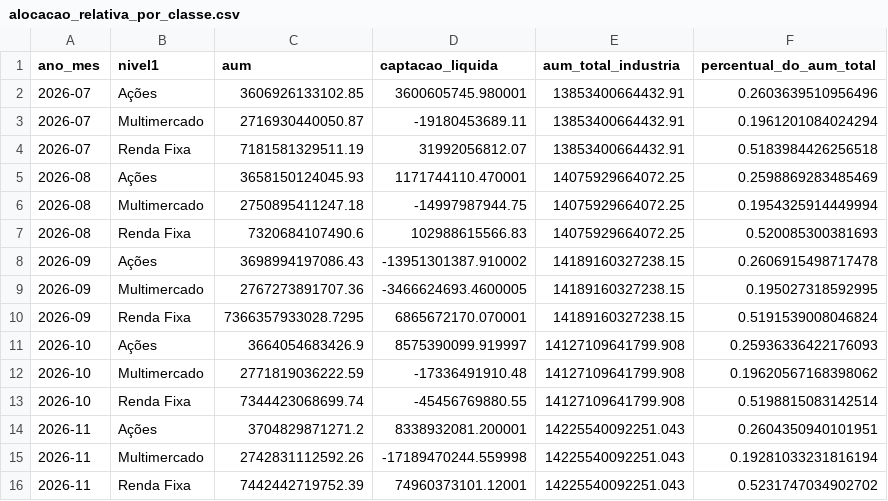
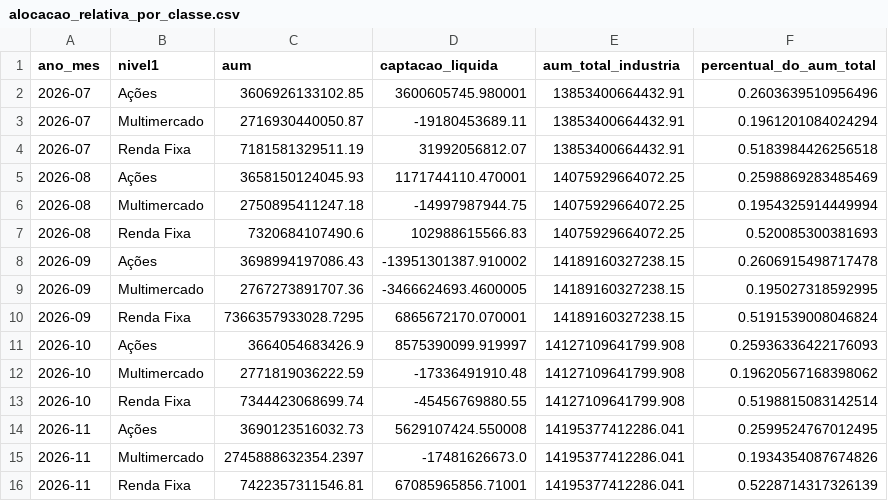
Before and after one commit to CaioLSouza/my_portfolio, a CSV file: boletim_fundos_anbima/resultados/alocacao_relativa_por_classe.csv, drawn as a sheet; removed rows and columns are numbered as before the commit, all else as after; the diff names each change by its address in the sheet, - before the commit and + after, or states it on an @@ line.

```diff
--- a/boletim_fundos_anbima/resultados/alocacao_relativa_por_classe.csv
+++ b/boletim_fundos_anbima/resultados/alocacao_relativa_por_classe.csv
-row 14: 2026-11 | Ações | 3704829871271.2 | 8338932081.200001 | 14225540092251.043 | 0.2604350940101951
-row 15: 2026-11 | Multimercado | 2742831112592.26 | -17189470244.559998 | 14225540092251.043 | 0.19281033231816194
-row 16: 2026-11 | Renda Fixa | 7442442719752.39 | 74960373101.12001 | 14225540092251.043 | 0.5231747034902702
+row 14: 2026-11 | Ações | 3690123516032.73 | 5629107424.550008 | 14195377412286.041 | 0.2599524767012495
+row 15: 2026-11 | Multimercado | 2745888632354.2397 | -17481626673.0 | 14195377412286.041 | 0.1934354087674826
+row 16: 2026-11 | Renda Fixa | 7422357311546.81 | 67085965856.71001 | 14195377412286.041 | 0.5228714317326139
```
Also changed, not shown: boletim_fundos_anbima/resultados/acoes_subclasses.csv, boletim_fundos_anbima/resultados/aum_captacao_por_classe.csv, 1 other file.
